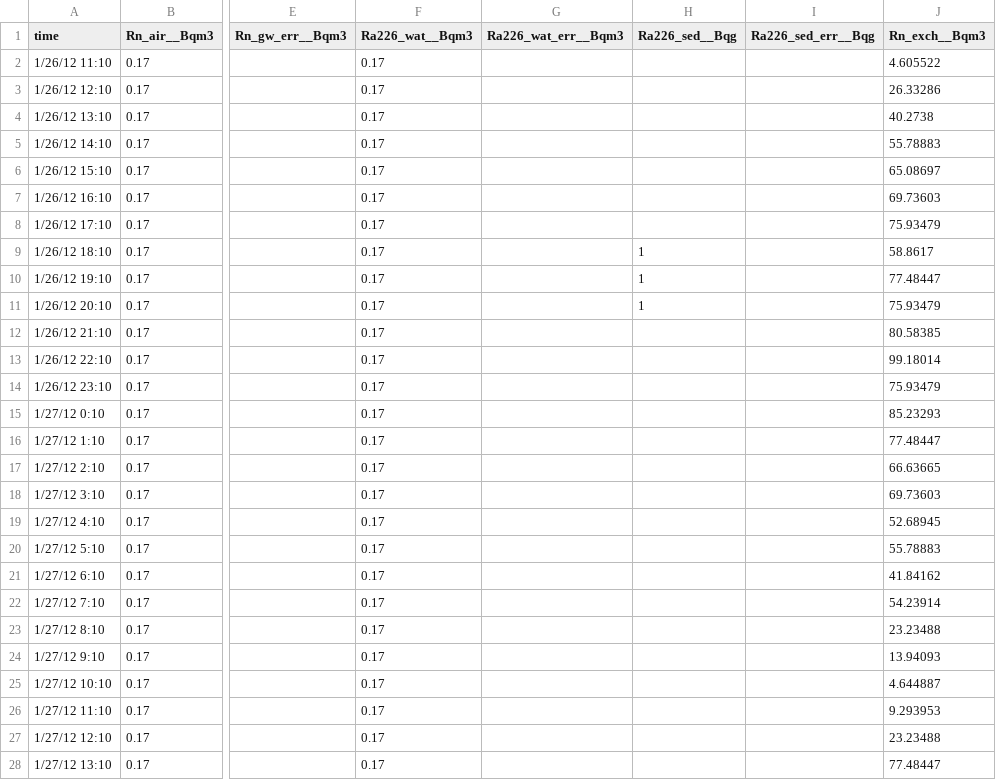
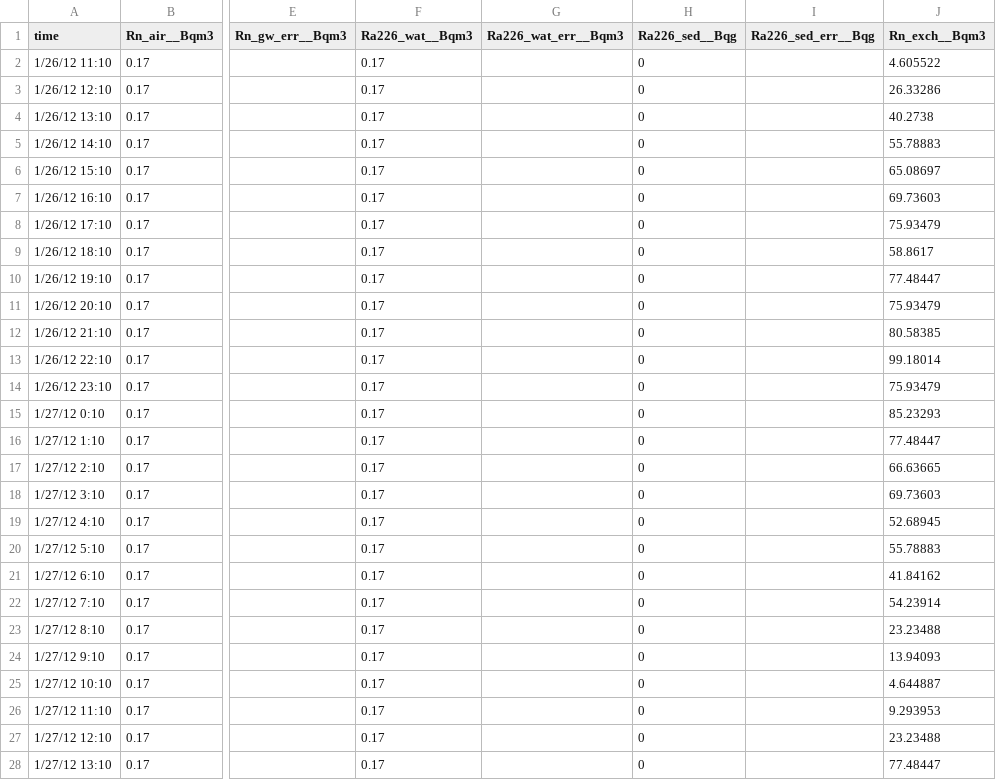
Before and after one commit to adyasari/Rn_mass_balance, a CSV file: lakes/unstratified/input/sgd_lake_data.csv, drawn as a sheet; only a part is shown, gaps mark what is left out; the diff covers the shown part only; the diff names each change by its address in the sheet, - before the commit and + after, or states it on an @@ line.

Commit message:
lakes

```diff
--- a/lakes/unstratified/input/sgd_lake_data.csv
+++ b/lakes/unstratified/input/sgd_lake_data.csv
-H2:H8 (Ra226_sed__Bqg): (empty)
+H2:H8 (Ra226_sed__Bqg): 0
-H9:H11 (Ra226_sed__Bqg): 1
+H9:H11 (Ra226_sed__Bqg): 0
-H12:H28 (Ra226_sed__Bqg): (empty)
+H12:H28 (Ra226_sed__Bqg): 0
```
Also changed, not shown: 7 edited cells elsewhere in this file, 3 other files.
